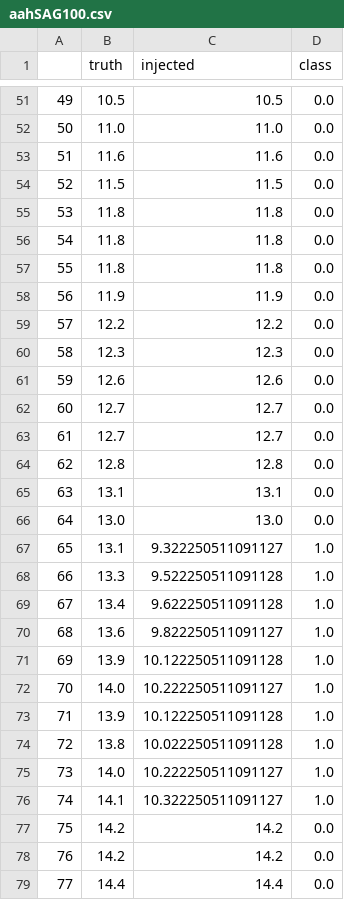
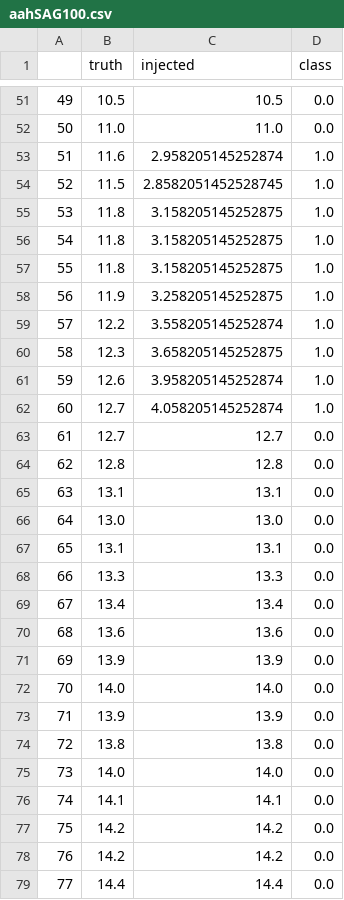
Before and after one commit to althausLuca/anomaly-injection, a CSV file: Injection/Data/generated/aahSAG100.csv, drawn as a sheet; only a part is shown, gaps mark what is left out; the diff covers the shown part only.

```diff
--- a/Injection/Data/generated/aahSAG100.csv
+++ b/Injection/Data/generated/aahSAG100.csv
@@ -52,12 +52,12 @@
 50,11.0,11.0,0.0
-51,11.6,11.6,0.0
-52,11.5,11.5,0.0
-53,11.8,11.8,0.0
-54,11.8,11.8,0.0
-55,11.8,11.8,0.0
-56,11.9,11.9,0.0
-57,12.2,12.2,0.0
-58,12.3,12.3,0.0
-59,12.6,12.6,0.0
-60,12.7,12.7,0.0
+51,11.6,2.958205145252874,1.0
+52,11.5,2.8582051452528745,1.0
+53,11.8,3.158205145252875,1.0
+54,11.8,3.158205145252875,1.0
+55,11.8,3.158205145252875,1.0
+56,11.9,3.258205145252875,1.0
+57,12.2,3.558205145252874,1.0
+58,12.3,3.658205145252875,1.0
+59,12.6,3.958205145252874,1.0
+60,12.7,4.058205145252874,1.0
 61,12.7,12.7,0.0
@@ -66,12 +66,12 @@
 64,13.0,13.0,0.0
-65,13.1,9.322250511091127,1.0
-66,13.3,9.522250511091128,1.0
-67,13.4,9.622250511091128,1.0
-68,13.6,9.822250511091127,1.0
-69,13.9,10.122250511091128,1.0
-70,14.0,10.222250511091127,1.0
-71,13.9,10.122250511091128,1.0
-72,13.8,10.022250511091128,1.0
-73,14.0,10.222250511091127,1.0
-74,14.1,10.322250511091127,1.0
+65,13.1,13.1,0.0
+66,13.3,13.3,0.0
+67,13.4,13.4,0.0
+68,13.6,13.6,0.0
+69,13.9,13.9,0.0
+70,14.0,14.0,0.0
+71,13.9,13.9,0.0
+72,13.8,13.8,0.0
+73,14.0,14.0,0.0
+74,14.1,14.1,0.0
 75,14.2,14.2,0.0
```
Also changed, not shown: 16 edited cells elsewhere in this file, Injection/Data/generated/aahSAG200.csv, Injection/Data/generated/aahSAG700.csv, 44 other files.
